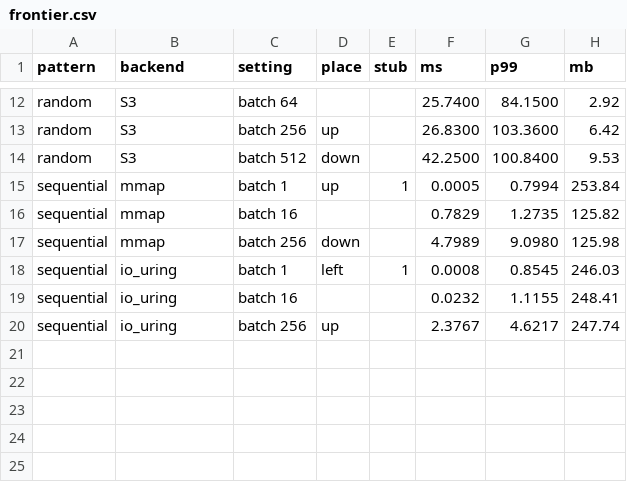
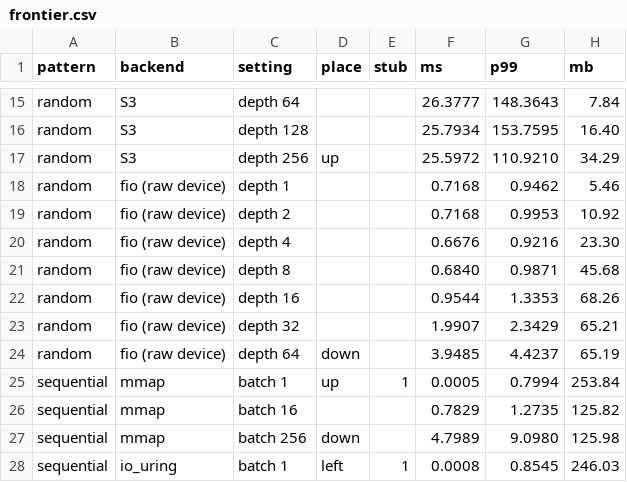
Before and after one commit to qdrant/landing_page, a CSV file: qdrant-landing/assets/viz/universal-io/frontier.csv, drawn as a sheet; only a part is shown, gaps mark what is left out; the shorter side is filled out with more unchanged rows; removed rows and columns are numbered as before the commit, all else as after; the diff covers the shown part only; the diff names each change by its address in the sheet, - before the commit and + after, or states it on an @@ line.

```diff
--- a/qdrant-landing/assets/viz/universal-io/frontier.csv
+++ b/qdrant-landing/assets/viz/universal-io/frontier.csv
-C15 (setting): batch 64
+C15 (setting): depth 64
-F15 (ms): 25.7400
+F15 (ms): 26.3777
-G15 (p99): 84.1500
+G15 (p99): 148.3643
-H15 (mb): 2.92
+H15 (mb): 7.84
+row 16: random | S3 | depth 128 |  |  | 25.7934 | 153.7595 | 16.40
-C17 (setting): batch 256
+C17 (setting): depth 256
-F17 (ms): 26.8300
+F17 (ms): 25.5972
-G17 (p99): 103.3600
+G17 (p99): 110.9210
-H17 (mb): 6.42
+H17 (mb): 34.29
-row 14: random | S3 | batch 512 | down |  | 42.2500 | 100.8400 | 9.53
+row 18: random | fio (raw device) | depth 1 |  |  | 0.7168 | 0.9462 | 5.46
+row 19: random | fio (raw device) | depth 2 |  |  | 0.7168 | 0.9953 | 10.92
+row 20: random | fio (raw device) | depth 4 |  |  | 0.6676 | 0.9216 | 23.30
+row 21: random | fio (raw device) | depth 8 |  |  | 0.6840 | 0.9871 | 45.68
+row 22: random | fio (raw device) | depth 16 |  |  | 0.9544 | 1.3353 | 68.26
+row 23: random | fio (raw device) | depth 32 |  |  | 1.9907 | 2.3429 | 65.21
+row 24: random | fio (raw device) | depth 64 | down |  | 3.9485 | 4.4237 | 65.19
```
Also changed, not shown: 7 added rows, 4 removed rows and 25 edited cells elsewhere in this file, qdrant-landing/assets/viz/universal-io/endpoints.csv, 5 other files.
